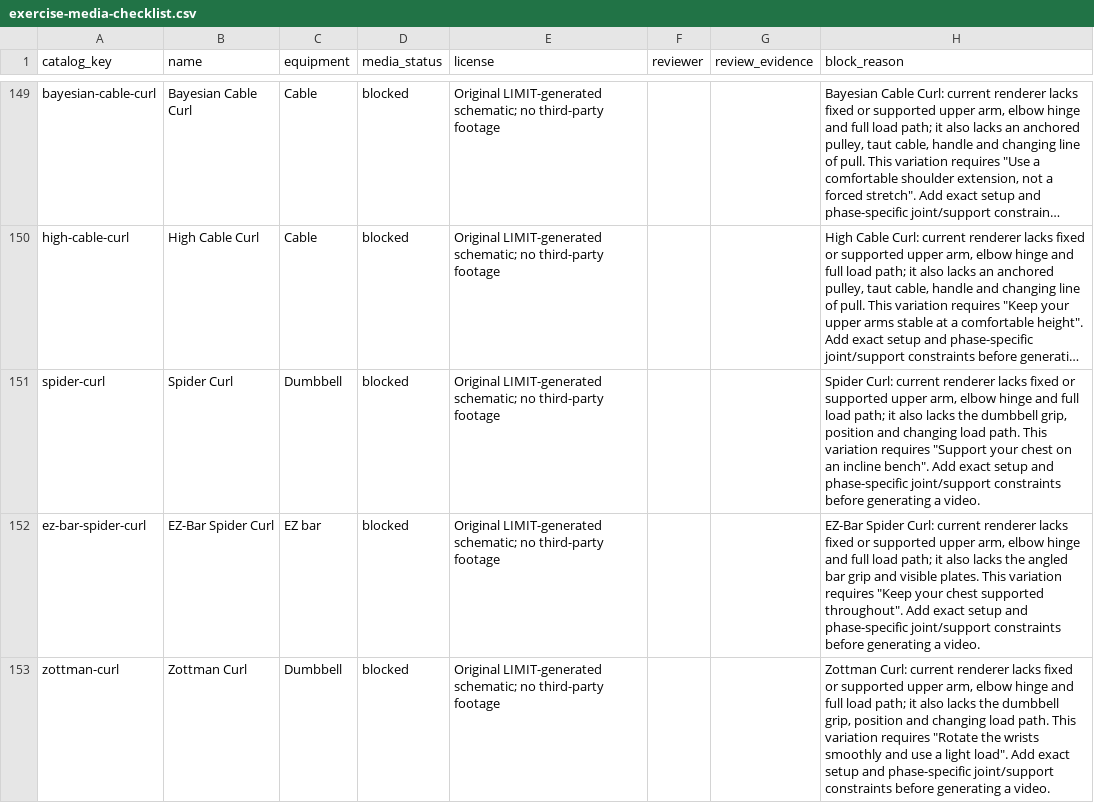
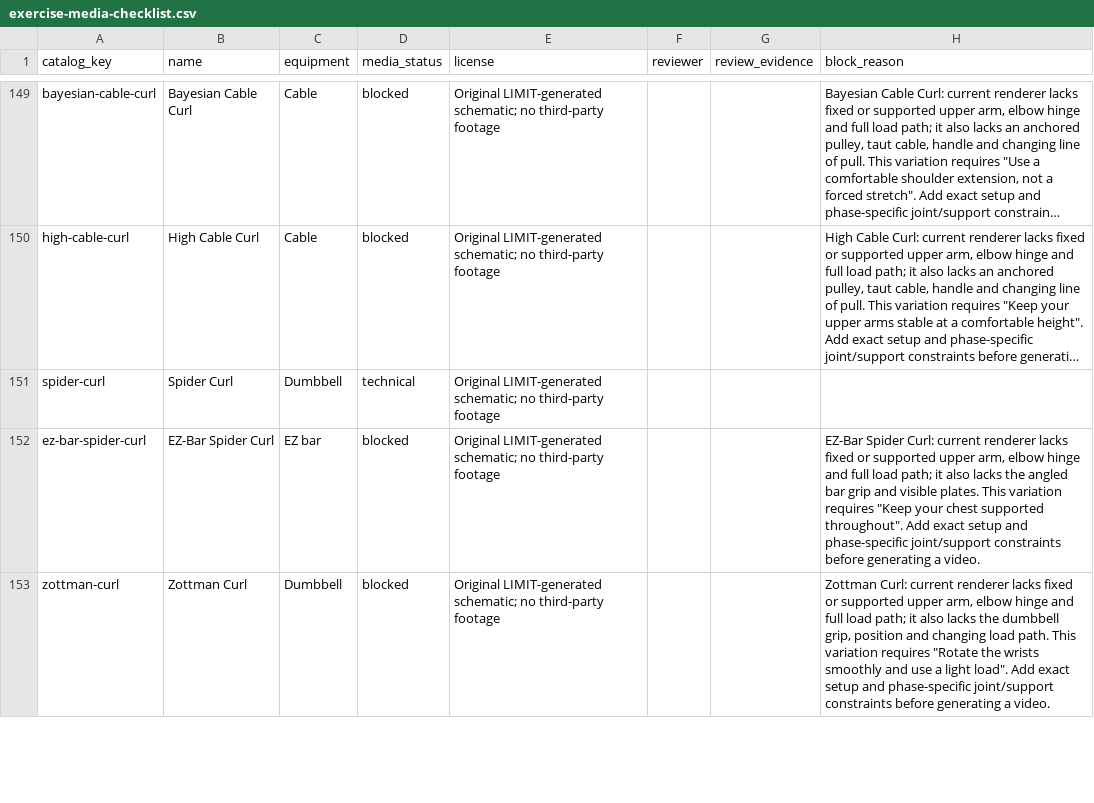
Before and after one commit to dylanlasensky/limit, a CSV file: docs/exercise-media-checklist.csv, drawn as a sheet; only a part is shown, gaps mark what is left out; long unchanged cells end in …; the diff names each change by its address in the sheet, - before the commit and + after, or states it on an @@ line.

Commit message:
Render exact spider curl guide

```diff
--- a/docs/exercise-media-checklist.csv
+++ b/docs/exercise-media-checklist.csv
-D151 (media_status): blocked
+D151 (media_status): technical
-H151 (block_reason): Spider Curl: current renderer lacks fixed or supported upper arm, elbow hinge and full load path; it also lacks the dumbbell grip, position and changing load path. This variation requires "Support your chest on an incline bench". Add exact setup and phase-specific joint/support constraints before generating a video.
+H151 (block_reason): (empty)
```
Also changed, not shown: 5 other files.
